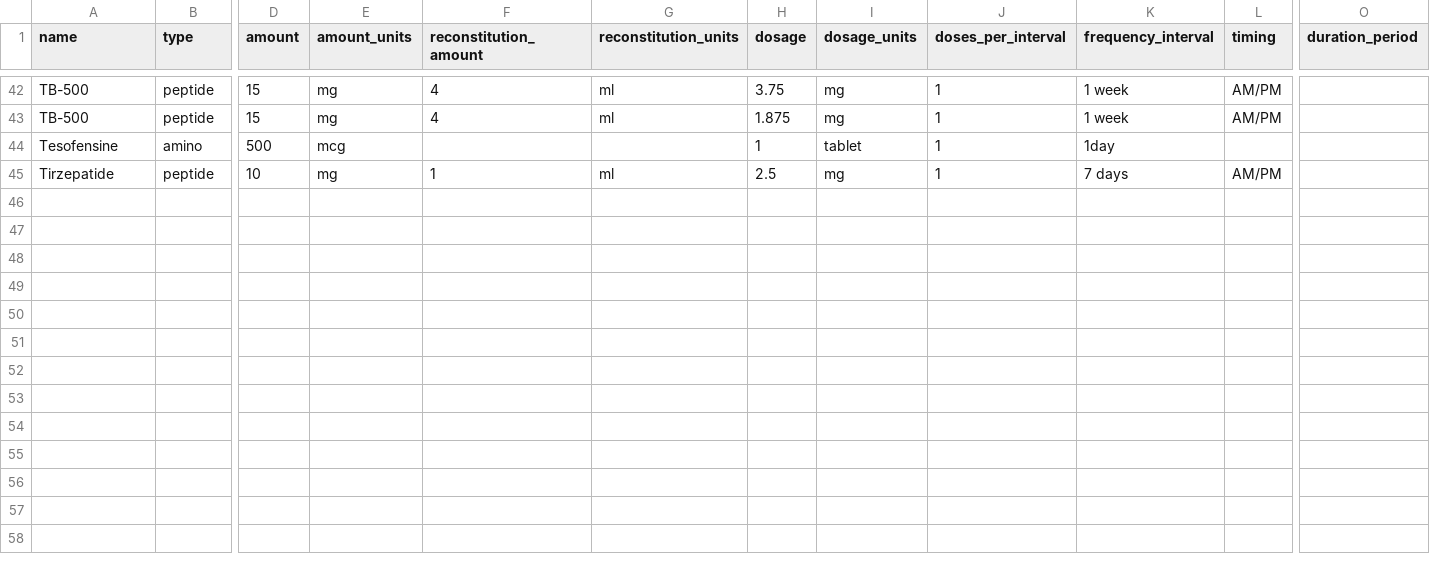
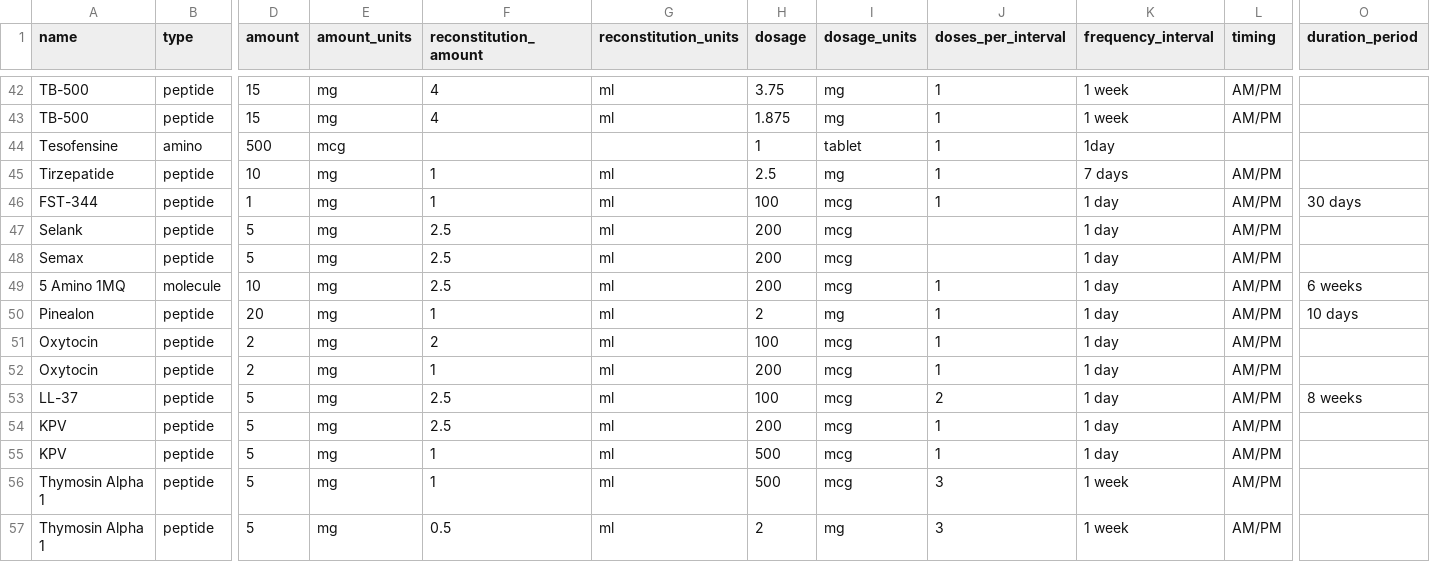
Before and after one commit to peptidenow/sample-data, a CSV file: suggested_dosages.csv, drawn as a sheet; only a part is shown, gaps mark what is left out; rows hold the shown columns only; the diff names each change by its address in the sheet, - before the commit and + after, or states it on an @@ line.

Commit message:
update

```diff
--- a/suggested_dosages.csv
+++ b/suggested_dosages.csv
+row 46: FST-344 | peptide | 1 | mg | 1 | ml | 100 | mcg | 1 | 1 day | AM/PM | 30 days
+row 47: Selank | peptide | 5 | mg | 2.5 | ml | 200 | mcg |  | 1 day | AM/PM
+row 48: Semax | peptide | 5 | mg | 2.5 | ml | 200 | mcg |  | 1 day | AM/PM
+row 49: 5 Amino 1MQ | molecule | 10 | mg | 2.5 | ml | 200 | mcg | 1 | 1 day | AM/PM | 6 weeks
+row 50: Pinealon | peptide | 20 | mg | 1 | ml | 2 | mg | 1 | 1 day | AM/PM | 10 days
+row 51: Oxytocin | peptide | 2 | mg | 2 | ml | 100 | mcg | 1 | 1 day | AM/PM
+row 52: Oxytocin | peptide | 2 | mg | 1 | ml | 200 | mcg | 1 | 1 day | AM/PM
+row 53: LL-37 | peptide | 5 | mg | 2.5 | ml | 100 | mcg | 2 | 1 day | AM/PM | 8 weeks
+row 54: KPV | peptide | 5 | mg | 2.5 | ml | 200 | mcg | 1 | 1 day | AM/PM
+row 55: KPV | peptide | 5 | mg | 1 | ml | 500 | mcg | 1 | 1 day | AM/PM
+row 56: Thymosin Alpha 1 | peptide | 5 | mg | 1 | ml | 500 | mcg | 3 | 1 week | AM/PM
+row 57: Thymosin Alpha 1 | peptide | 5 | mg | 0.5 | ml | 2 | mg | 3 | 1 week | AM/PM
```
